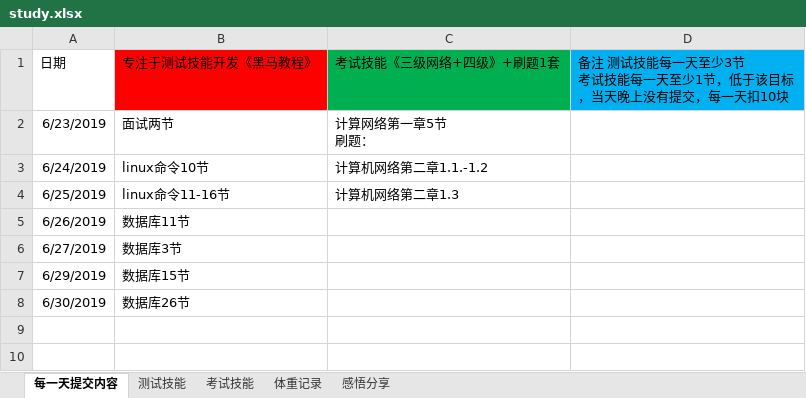
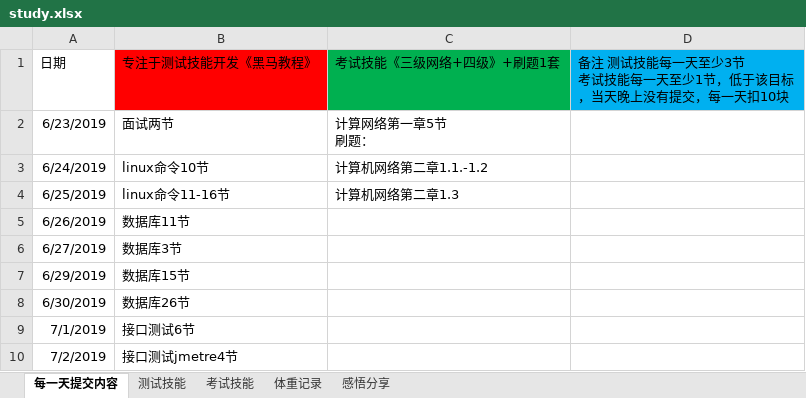
Before and after one commit to yhytest/test, an Excel workbook: study.xlsx, sheet 每一天提交内容, drawn as a sheet; values as stored, in another font and other column widths than the file's, no borders; the diff names each change by its address in the sheet, - before the commit and + after, or states it on an @@ line.

```diff
--- a/study.xlsx (sheet 每一天提交内容)
+++ b/study.xlsx (sheet 每一天提交内容)
+row 9: 7/1/2019 | 接口测试6节
+row 10: 7/2/2019 | 接口测试jmetre4节
```
Also changed, not shown: sheet 测试技能, sheet 体重记录.
